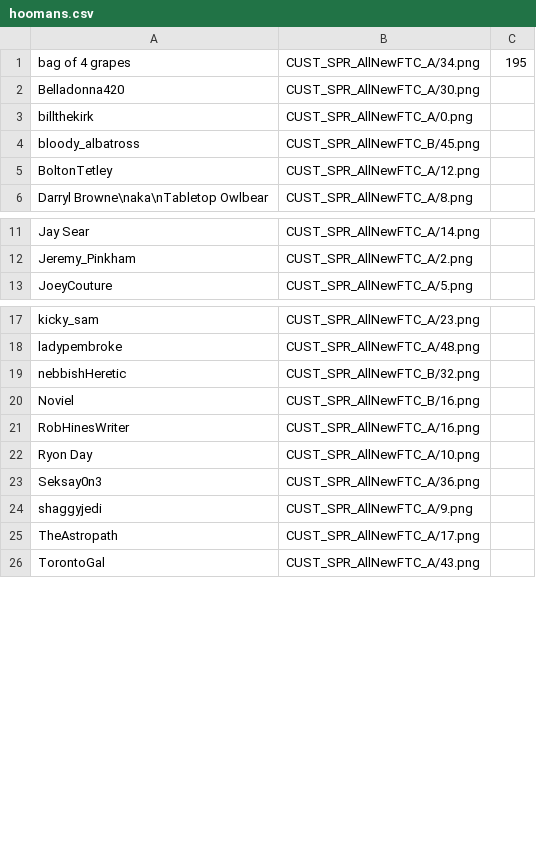
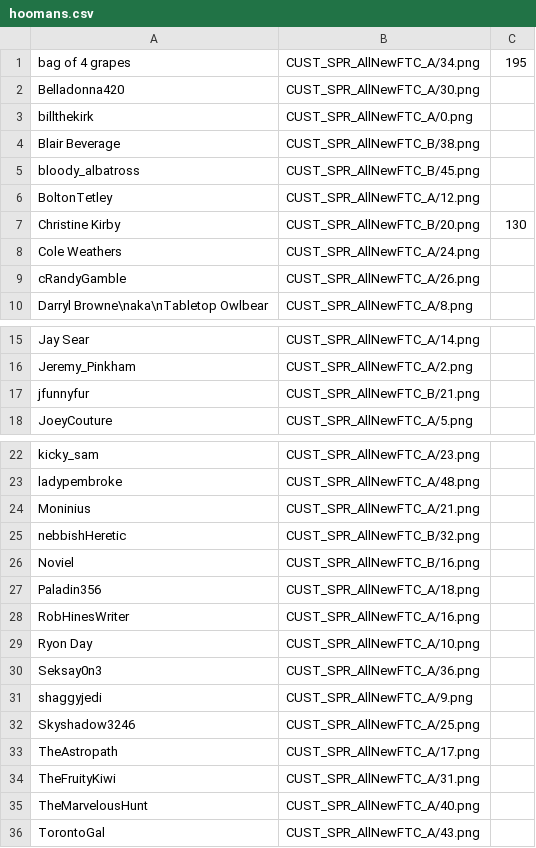
Before and after one commit to panzi/cook-serve-hoomans3, a CSV file: hoomans.csv, drawn as a sheet; only a part is shown, gaps mark what is left out.

Commit message:
added a few more hoomans

```diff
--- a/hoomans.csv
+++ b/hoomans.csv
@@ -3,4 +3,8 @@ Belladonna420                       , CUST_SPR_AllNewFTC_A/30.png
 billthekirk                         , CUST_SPR_AllNewFTC_A/0.png
+Blair Beverage                      , CUST_SPR_AllNewFTC_B/38.png
 bloody_albatross                    , CUST_SPR_AllNewFTC_B/45.png
 BoltonTetley                        , CUST_SPR_AllNewFTC_A/12.png
+Christine Kirby                     , CUST_SPR_AllNewFTC_B/20.png , 130
+Cole Weathers                       , CUST_SPR_AllNewFTC_A/24.png
+cRandyGamble                        , CUST_SPR_AllNewFTC_A/26.png
 Darryl Browne\naka\nTabletop Owlbear, CUST_SPR_AllNewFTC_A/8.png
@@ -12,2 +16,3 @@ Jay Sear                            , CUST_SPR_AllNewFTC_A/14.png
 Jeremy_Pinkham                      , CUST_SPR_AllNewFTC_A/2.png
+jfunnyfur                           , CUST_SPR_AllNewFTC_B/21.png
 JoeyCouture                         , CUST_SPR_AllNewFTC_A/5.png
@@ -18,4 +23,6 @@ kicky_sam                           , CUST_SPR_AllNewFTC_A/23.png
 ladypembroke                        , CUST_SPR_AllNewFTC_A/48.png
+Moninius                            , CUST_SPR_AllNewFTC_A/21.png
 nebbishHeretic                      , CUST_SPR_AllNewFTC_B/32.png
 Noviel                              , CUST_SPR_AllNewFTC_B/16.png
+Paladin356                          , CUST_SPR_AllNewFTC_A/18.png
 RobHinesWriter                      , CUST_SPR_AllNewFTC_A/16.png
@@ -24,3 +31,6 @@ Seksay0n3                           , CUST_SPR_AllNewFTC_A/36.png
 shaggyjedi                          , CUST_SPR_AllNewFTC_A/9.png
+Skyshadow3246                       , CUST_SPR_AllNewFTC_A/25.png
 TheAstropath                        , CUST_SPR_AllNewFTC_A/17.png
+TheFruityKiwi                       , CUST_SPR_AllNewFTC_A/31.png
+TheMarvelousHunt                    , CUST_SPR_AllNewFTC_A/40.png
 TorontoGal                          , CUST_SPR_AllNewFTC_A/43.png
```
Also changed, not shown: 9 other files.
